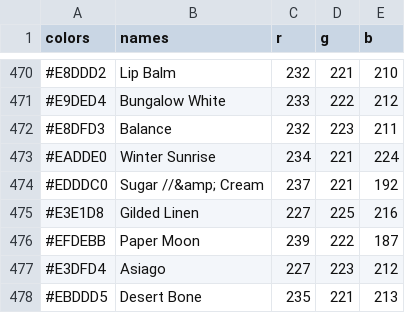
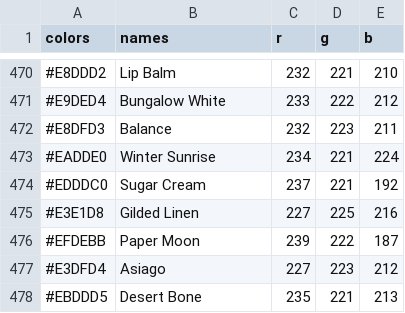
Before and after one commit to nancyorgan/Nail-Polish, a CSV file: paintcolors.csv, drawn as a sheet; only a part is shown, gaps mark what is left out.

```diff
--- a/paintcolors.csv
+++ b/paintcolors.csv
@@ -473,3 +473,3 @@
 "#EADDE0","Winter Sunrise",234,221,224
-"#EDDDC0","Sugar //&amp; Cream",237,221,192
+"#EDDDC0","Sugar Cream",237,221,192
 "#E3E1D8","Gilded Linen",227,225,216
```
Also changed, not shown: total.csv.
